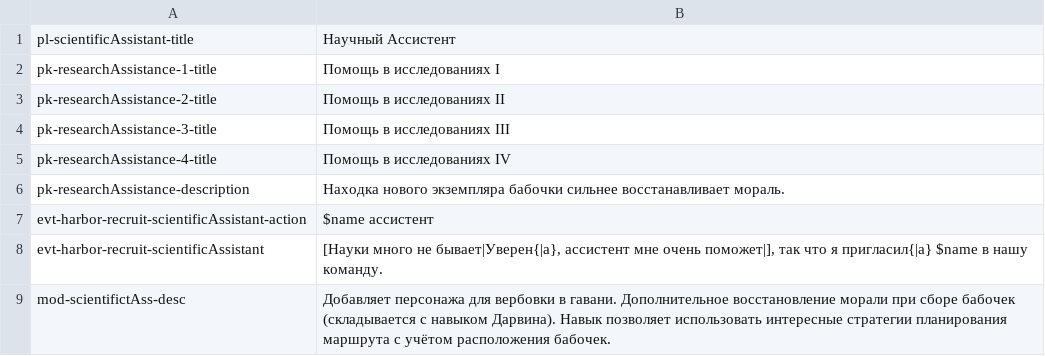
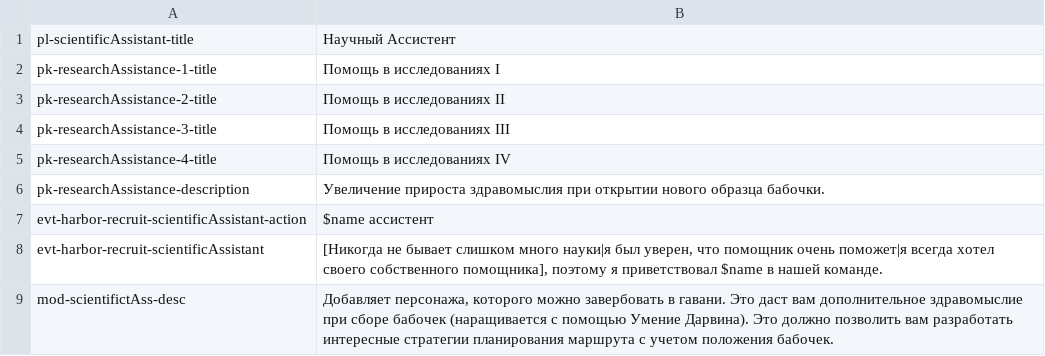
Before and after one commit to Maschinen-Mensch/curiousexpedition, a CSV file: mods/scientificAssistant/langs/lang_ru.csv, drawn as a sheet.

```diff
--- a/mods/scientificAssistant/langs/lang_ru.csv
+++ b/mods/scientificAssistant/langs/lang_ru.csv
@@ -5,5 +5,5 @@
 "pk-researchAssistance-4-title","Помощь в исследованиях IV"
-"pk-researchAssistance-description","Находка нового экземпляра бабочки сильнее восстанавливает мораль."
+"pk-researchAssistance-description","Увеличение прироста здравомыслия при открытии нового образца бабочки."
 "evt-harbor-recruit-scientificAssistant-action","$name ассистент"
-"evt-harbor-recruit-scientificAssistant","[Науки много не бывает|Уверен{|а}, ассистент мне очень поможет|], так что я пригласил{|а} $name в нашу команду."
-"mod-scientifictAss-desc","Добавляет персонажа для вербовки в гавани. Дополнительное восстановление морали при сборе бабочек (складывается с навыком Дарвина). Навык позволяет использовать интересные стратегии планирования маршрута с учётом расположения бабочек."
+"evt-harbor-recruit-scientificAssistant","[Никогда не бывает слишком много науки|я был уверен, что помощник очень поможет|я всегда хотел своего собственного помощника], поэтому я приветствовал $name в нашей команде."
+"mod-scientifictAss-desc","Добавляет персонажа, которого можно завербовать в гавани. Это даст вам дополнительное здравомыслие при сборе бабочек (наращивается с помощью Умение Дарвина). Это должно позволить вам разработать интересные стратегии планирования маршрута с учетом положения бабочек."
```
Also changed, not shown: mods/t-rex/langs/lang_es.csv, mods/t-rex/langs/lang_fr.csv, 21 other files.
